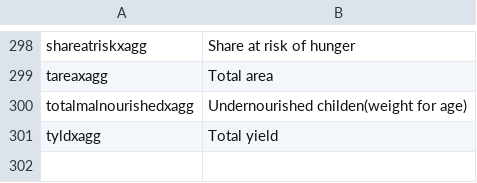
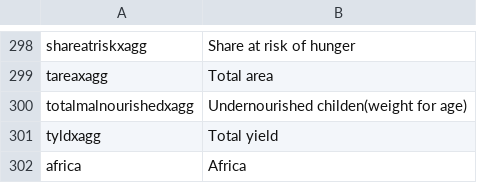
Before and after one commit to IFPRI/impact-model-redux, a CSV file: app/assets/data/translation.csv, drawn as a sheet; only a part is shown, gaps mark what is left out; the diff names each change by its address in the sheet, - before the commit and + after, or states it on an @@ line.

Commit message:
Update translation.csv

```diff
--- a/app/assets/data/translation.csv
+++ b/app/assets/data/translation.csv
+row 302: africa | Africa
```
